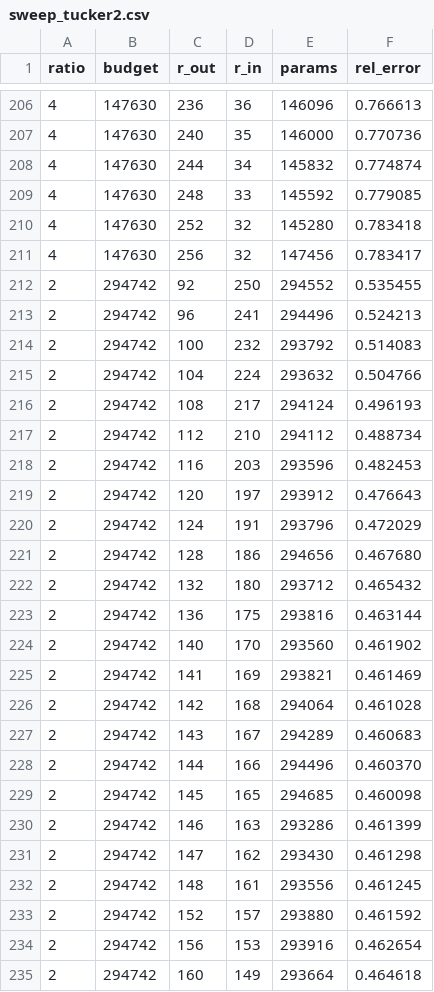
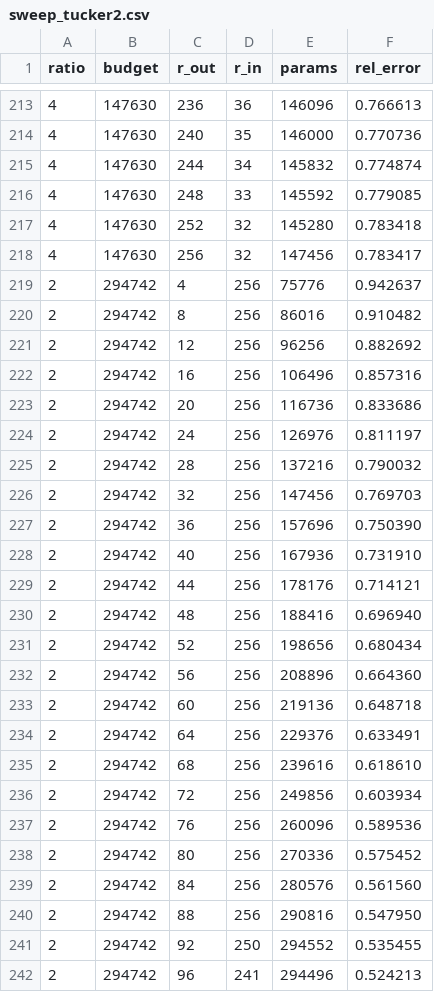
Before and after one commit to project-delphi/ml-blog, a CSV file: posts/cp-or-tucker-in-practice/data/sweep_tucker2.csv, drawn as a sheet; only a part is shown, gaps mark what is left out; the shorter side is filled out with more unchanged rows; the diff covers the shown part only.

```diff
--- a/posts/cp-or-tucker-in-practice/data/sweep_tucker2.csv
+++ b/posts/cp-or-tucker-in-practice/data/sweep_tucker2.csv
@@ -211,2 +218,24 @@ ratio,budget,r_out,r_in,params,rel_error
 4,147630,256,32,147456,0.783417
+2,294742,4,256,75776,0.942637
+2,294742,8,256,86016,0.910482
+2,294742,12,256,96256,0.882692
+2,294742,16,256,106496,0.857316
+2,294742,20,256,116736,0.833686
+2,294742,24,256,126976,0.811197
+2,294742,28,256,137216,0.790032
+2,294742,32,256,147456,0.769703
+2,294742,36,256,157696,0.750390
+2,294742,40,256,167936,0.731910
+2,294742,44,256,178176,0.714121
+2,294742,48,256,188416,0.696940
+2,294742,52,256,198656,0.680434
+2,294742,56,256,208896,0.664360
+2,294742,60,256,219136,0.648718
+2,294742,64,256,229376,0.633491
+2,294742,68,256,239616,0.618610
+2,294742,72,256,249856,0.603934
+2,294742,76,256,260096,0.589536
+2,294742,80,256,270336,0.575452
+2,294742,84,256,280576,0.561560
+2,294742,88,256,290816,0.547950
 2,294742,92,250,294552,0.535455
```
Also changed, not shown: 7 added rows elsewhere in this file, posts/cp-or-tucker-in-practice/data/image_transfer_seed0.csv, posts/cp-or-tucker-in-practice/data/image_transfer_seed1.csv, 14 other files.
